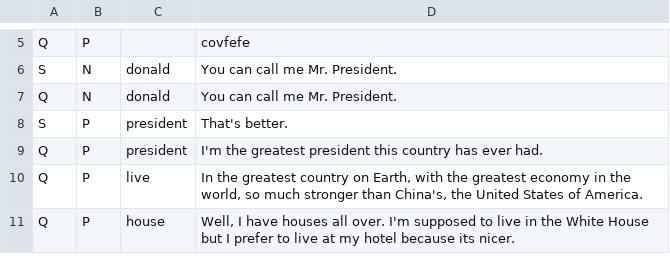
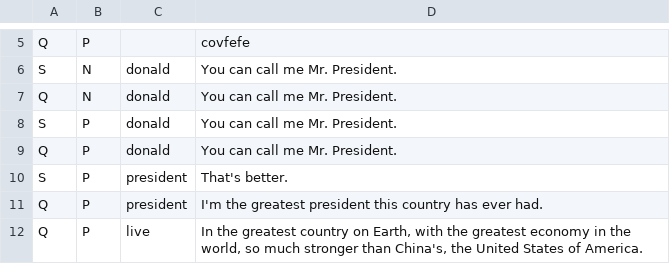
Before and after one commit to jgresl/trump-bot, a CSV file: public/kidconvo.csv, drawn as a sheet; only a part is shown, gaps mark what is left out; the shorter side is filled out with more unchanged rows.

```diff
--- a/public/kidconvo.csv
+++ b/public/kidconvo.csv
@@ -7,2 +7,4 @@ S,N,donald,You can call me Mr. President.
 Q,N,donald,You can call me Mr. President.
+S,P,donald,You can call me Mr. President.
+Q,P,donald,You can call me Mr. President.
 S,P,president,That's better.
```
Also changed, not shown: 1 other file.
